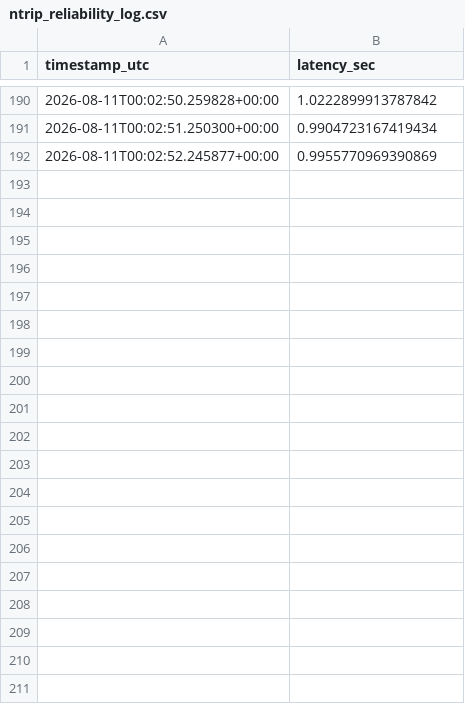
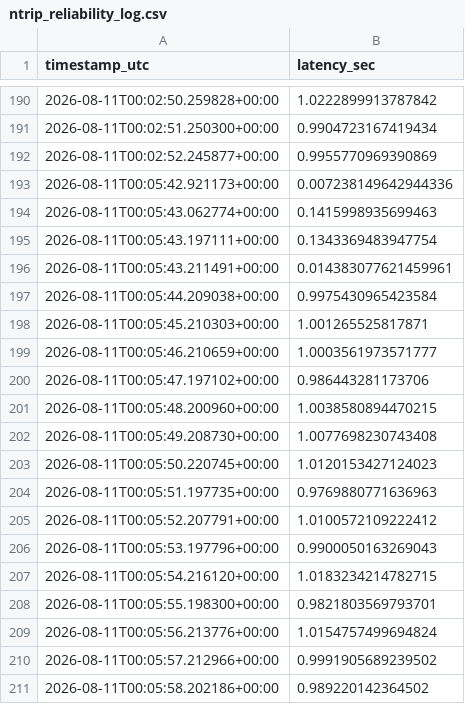
Before and after one commit to strathneath/NTRIPTester, a CSV file: ntrip_reliability_log.csv, drawn as a sheet; only a part is shown, gaps mark what is left out; the diff covers the shown part only; the diff names each change by its address in the sheet, - before the commit and + after, or states it on an @@ line.

```diff
--- a/ntrip_reliability_log.csv
+++ b/ntrip_reliability_log.csv
+row 193: 2026-08-11T00:05:42.921173+00:00 | 0.007238149642944336
+row 194: 2026-08-11T00:05:43.062774+00:00 | 0.1415998935699463
+row 195: 2026-08-11T00:05:43.197111+00:00 | 0.1343369483947754
+row 196: 2026-08-11T00:05:43.211491+00:00 | 0.014383077621459961
+row 197: 2026-08-11T00:05:44.209038+00:00 | 0.9975430965423584
+row 198: 2026-08-11T00:05:45.210303+00:00 | 1.001265525817871
+row 199: 2026-08-11T00:05:46.210659+00:00 | 1.0003561973571777
+row 200: 2026-08-11T00:05:47.197102+00:00 | 0.986443281173706
+row 201: 2026-08-11T00:05:48.200960+00:00 | 1.0038580894470215
+row 202: 2026-08-11T00:05:49.208730+00:00 | 1.0077698230743408
+row 203: 2026-08-11T00:05:50.220745+00:00 | 1.0120153427124023
+row 204: 2026-08-11T00:05:51.197735+00:00 | 0.9769880771636963
+row 205: 2026-08-11T00:05:52.207791+00:00 | 1.0100572109222412
+row 206: 2026-08-11T00:05:53.197796+00:00 | 0.9900050163269043
+row 207: 2026-08-11T00:05:54.216120+00:00 | 1.0183234214782715
+row 208: 2026-08-11T00:05:55.198300+00:00 | 0.9821803569793701
+row 209: 2026-08-11T00:05:56.213776+00:00 | 1.0154757499694824
+row 210: 2026-08-11T00:05:57.212966+00:00 | 0.9991905689239502
+row 211: 2026-08-11T00:05:58.202186+00:00 | 0.989220142364502
```
Also changed, not shown: 45 added rows elsewhere in this file, 1 other file.
